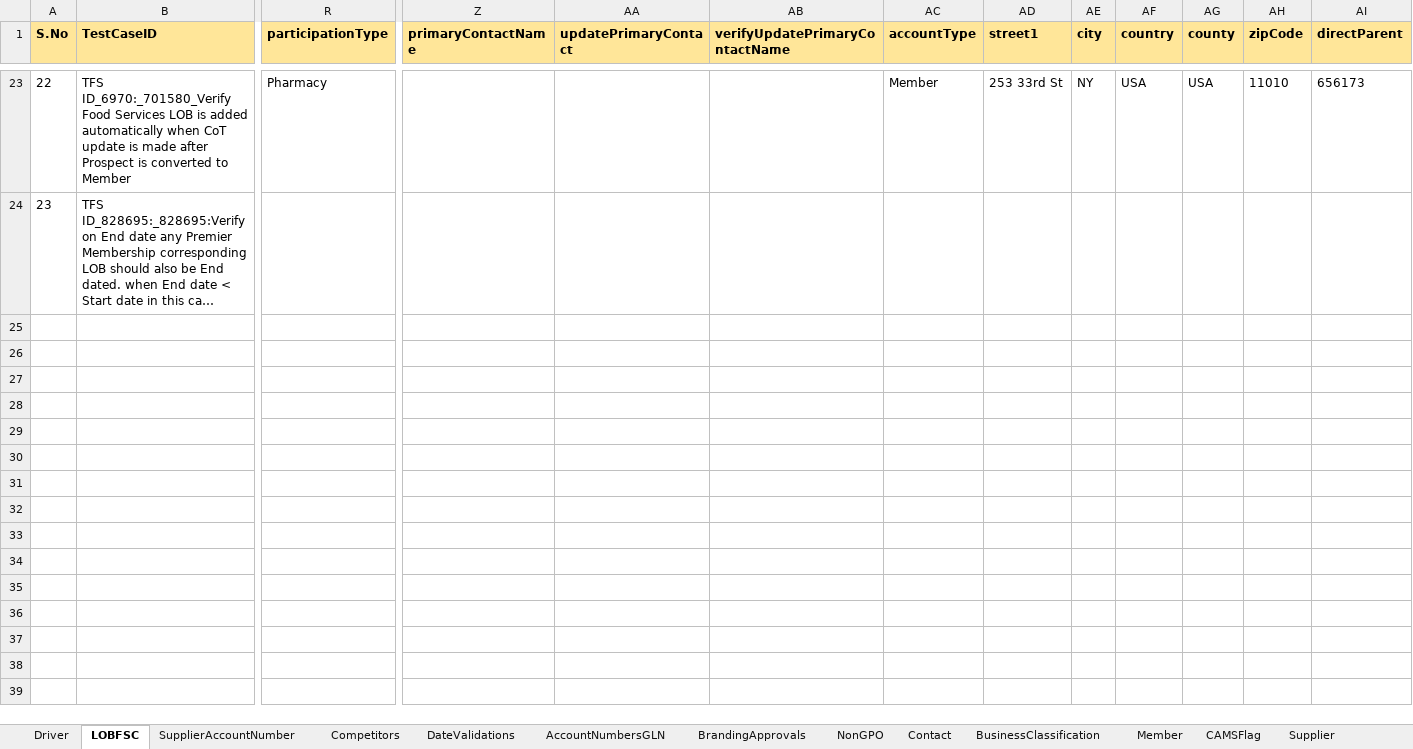
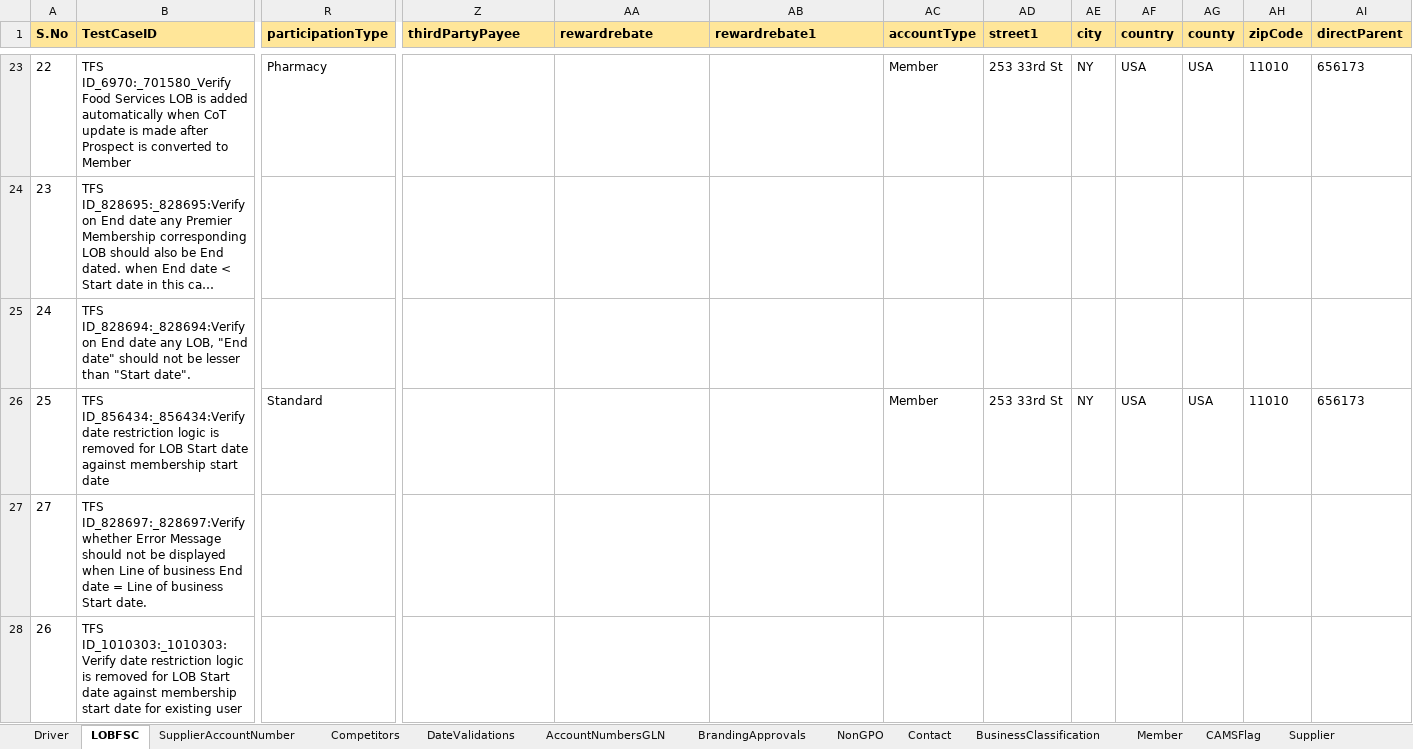
Before and after one commit to FaridhahN/Dynamics_CRM_Cloud_2023_Wave1, an Excel workbook: data/CRMCloud_Testdata.xlsx, sheet LOBFSC, drawn as a sheet; only a part is shown, gaps mark what is left out; long unchanged cells end in …; values as stored, in another font and other column widths than the file's, no borders; rows hold the shown columns only; the diff covers the shown part only; the diff names each change by its address in the sheet, - before the commit and + after, or states it on an @@ line.

Commit message:
Committing LOBFSC test cases

```diff
--- a/data/CRMCloud_Testdata.xlsx (sheet LOBFSC)
+++ b/data/CRMCloud_Testdata.xlsx (sheet LOBFSC)
-Z1: primaryContactName
+Z1: thirdPartyPayee
-AA1: updatePrimaryContact
+AA1: rewardrebate
-AB1: verifyUpdatePrimaryContactName
+AB1: rewardrebate1
+row 25: 24 | TFS ID_828694:_828694:Verify on End date any LOB, "End date" should not be lesser than "Start date".
+row 26: 25 | TFS ID_856434:_856434:Verify date restriction logic is removed for LOB Start date against membership start date | Standard |  |  |  | Member | 253 33rd St | NY | USA | USA | 11010 | 656173
+row 27: 27 | TFS ID_828697:_828697:Verify whether Error Message should not be displayed when Line of business End date = Line of business Start date.
+row 28: 26 | TFS ID_1010303:_1010303:Verify date restriction logic is removed for LOB Start date against membership start date for existing user
```
Also changed, not shown: 4 added rows elsewhere in this sheet, sheet Driver, sheet Account_Status, hidden cells, 9 other files.
